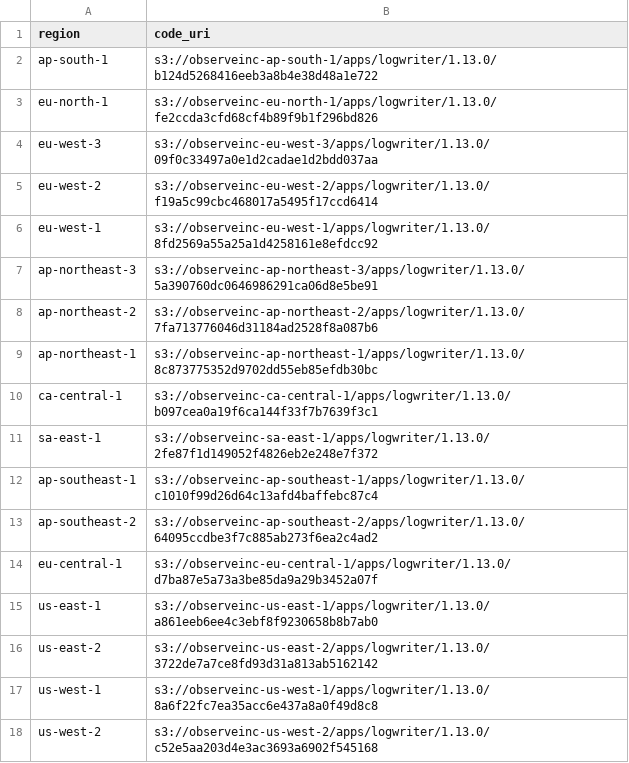
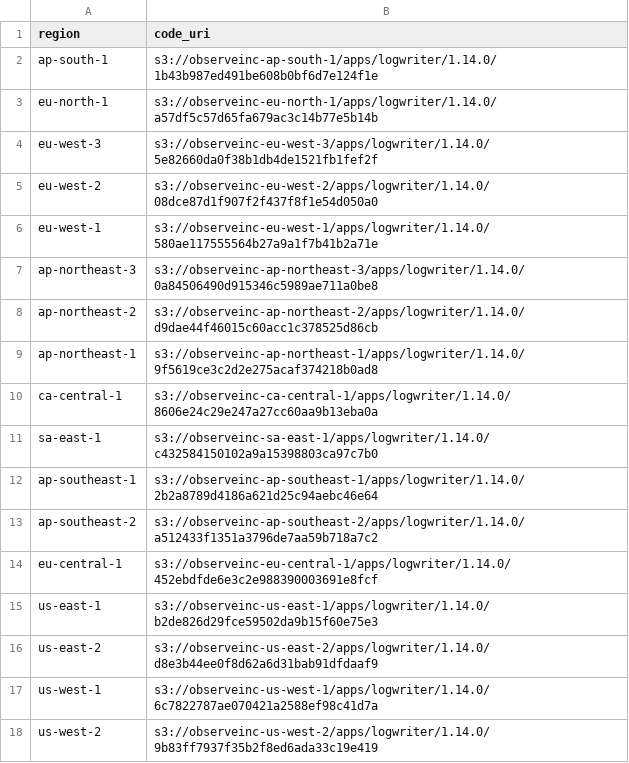
Before and after one commit to observeinc/terraform-aws-collection, a CSV file: modules/subscriber/uris.csv, drawn as a sheet.

```diff
--- a/modules/subscriber/uris.csv
+++ b/modules/subscriber/uris.csv
@@ -1,18 +1,18 @@
 region,code_uri
-ap-south-1,s3://observeinc-ap-south-1/apps/logwriter/1.13.0/b124d5268416eeb3a8b4e38d48a1e722
-eu-north-1,s3://observeinc-eu-north-1/apps/logwriter/1.13.0/fe2ccda3cfd68cf4b89f9b1f296bd826
-eu-west-3,s3://observeinc-eu-west-3/apps/logwriter/1.13.0/09f0c33497a0e1d2cadae1d2bdd037aa
-eu-west-2,s3://observeinc-eu-west-2/apps/logwriter/1.13.0/f19a5c99cbc468017a5495f17ccd6414
-eu-west-1,s3://observeinc-eu-west-1/apps/logwriter/1.13.0/8fd2569a55a25a1d4258161e8efdcc92
-ap-northeast-3,s3://observeinc-ap-northeast-3/apps/logwriter/1.13.0/5a390760dc0646986291ca06d8e5be91
-ap-northeast-2,s3://observeinc-ap-northeast-2/apps/logwriter/1.13.0/7fa713776046d31184ad2528f8a087b6
-ap-northeast-1,s3://observeinc-ap-northeast-1/apps/logwriter/1.13.0/8c873775352d9702dd55eb85efdb30bc
-ca-central-1,s3://observeinc-ca-central-1/apps/logwriter/1.13.0/b097cea0a19f6ca144f33f7b7639f3c1
-sa-east-1,s3://observeinc-sa-east-1/apps/logwriter/1.13.0/2fe87f1d149052f4826eb2e248e7f372
-ap-southeast-1,s3://observeinc-ap-southeast-1/apps/logwriter/1.13.0/c1010f99d26d64c13afd4baffebc87c4
-ap-southeast-2,s3://observeinc-ap-southeast-2/apps/logwriter/1.13.0/64095ccdbe3f7c885ab273f6ea2c4ad2
-eu-central-1,s3://observeinc-eu-central-1/apps/logwriter/1.13.0/d7ba87e5a73a3be85da9a29b3452a07f
-us-east-1,s3://observeinc-us-east-1/apps/logwriter/1.13.0/a861eeb6ee4c3ebf8f9230658b8b7ab0
-us-east-2,s3://observeinc-us-east-2/apps/logwriter/1.13.0/3722de7a7ce8fd93d31a813ab5162142
-us-west-1,s3://observeinc-us-west-1/apps/logwriter/1.13.0/8a6f22fc7ea35acc6e437a8a0f49d8c8
-us-west-2,s3://observeinc-us-west-2/apps/logwriter/1.13.0/c52e5aa203d4e3ac3693a6902f545168
+ap-south-1,s3://observeinc-ap-south-1/apps/logwriter/1.14.0/1b43b987ed491be608b0bf6d7e124f1e
+eu-north-1,s3://observeinc-eu-north-1/apps/logwriter/1.14.0/a57df5c57d65fa679ac3c14b77e5b14b
+eu-west-3,s3://observeinc-eu-west-3/apps/logwriter/1.14.0/5e82660da0f38b1db4de1521fb1fef2f
+eu-west-2,s3://observeinc-eu-west-2/apps/logwriter/1.14.0/08dce87d1f907f2f437f8f1e54d050a0
+eu-west-1,s3://observeinc-eu-west-1/apps/logwriter/1.14.0/580ae117555564b27a9a1f7b41b2a71e
+ap-northeast-3,s3://observeinc-ap-northeast-3/apps/logwriter/1.14.0/0a84506490d915346c5989ae711a0be8
+ap-northeast-2,s3://observeinc-ap-northeast-2/apps/logwriter/1.14.0/d9dae44f46015c60acc1c378525d86cb
+ap-northeast-1,s3://observeinc-ap-northeast-1/apps/logwriter/1.14.0/9f5619ce3c2d2e275acaf374218b0ad8
+ca-central-1,s3://observeinc-ca-central-1/apps/logwriter/1.14.0/8606e24c29e247a27cc60aa9b13eba0a
+sa-east-1,s3://observeinc-sa-east-1/apps/logwriter/1.14.0/c432584150102a9a15398803ca97c7b0
+ap-southeast-1,s3://observeinc-ap-southeast-1/apps/logwriter/1.14.0/2b2a8789d4186a621d25c94aebc46e64
+ap-southeast-2,s3://observeinc-ap-southeast-2/apps/logwriter/1.14.0/a512433f1351a3796de7aa59b718a7c2
+eu-central-1,s3://observeinc-eu-central-1/apps/logwriter/1.14.0/452ebdfde6e3c2e988390003691e8fcf
+us-east-1,s3://observeinc-us-east-1/apps/logwriter/1.14.0/b2de826d29fce59502da9b15f60e75e3
+us-east-2,s3://observeinc-us-east-2/apps/logwriter/1.14.0/d8e3b44ee0f8d62a6d31bab91dfdaaf9
+us-west-1,s3://observeinc-us-west-1/apps/logwriter/1.14.0/6c7822787ae070421a2588ef98c41d7a
+us-west-2,s3://observeinc-us-west-2/apps/logwriter/1.14.0/9b83ff7937f35b2f8ed6ada33c19e419
```
Also changed, not shown: modules/forwarder/uris.csv, 1 other file.
